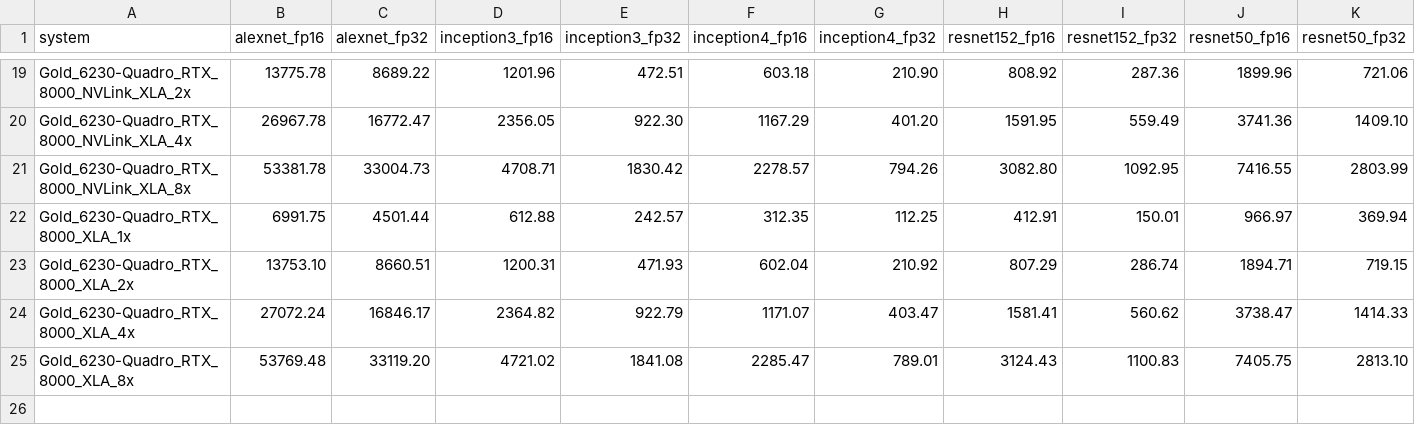
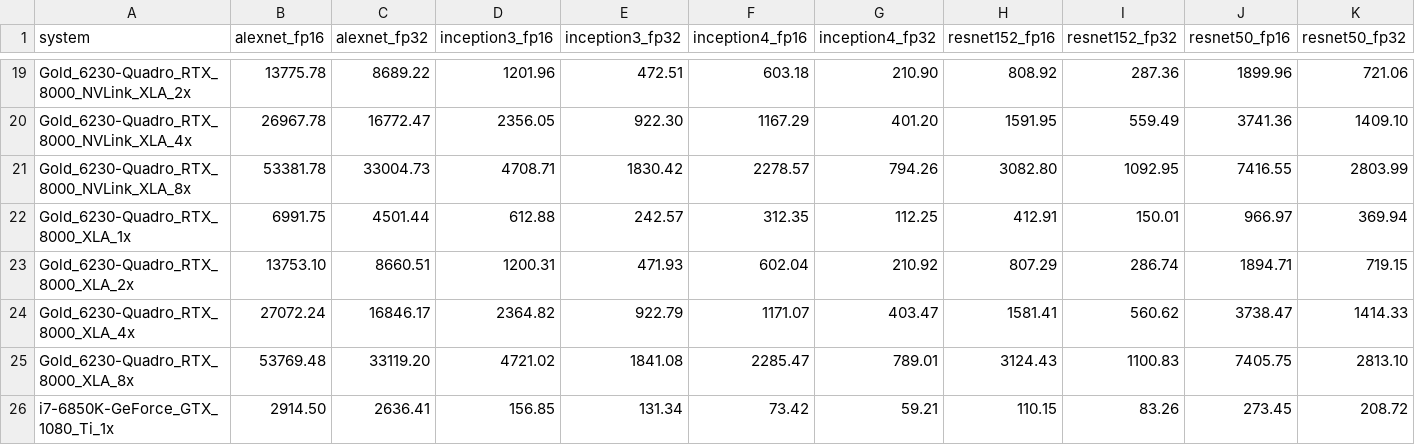
Before and after one commit to LambdaColdStorage/lambda-tensorflow-benchmark, a CSV file: tf2_benchmark_train_throughput.csv, drawn as a sheet; only a part is shown, gaps mark what is left out; rows hold the shown columns only; the diff names each change by its address in the sheet, - before the commit and + after, or states it on an @@ line.

```diff
--- a/tf2_benchmark_train_throughput.csv
+++ b/tf2_benchmark_train_throughput.csv
+row 26: i7-6850K-GeForce_GTX_1080_Ti_1x | 2914.50 | 2636.41 | 156.85 | 131.34 | 73.42 | 59.21 | 110.15 | 83.26 | 273.45 | 208.72
```
Also changed, not shown: tf2_benchmark_inference_throughput.csv, tf2_benchmark_train_bs.csv, 51 other files.
